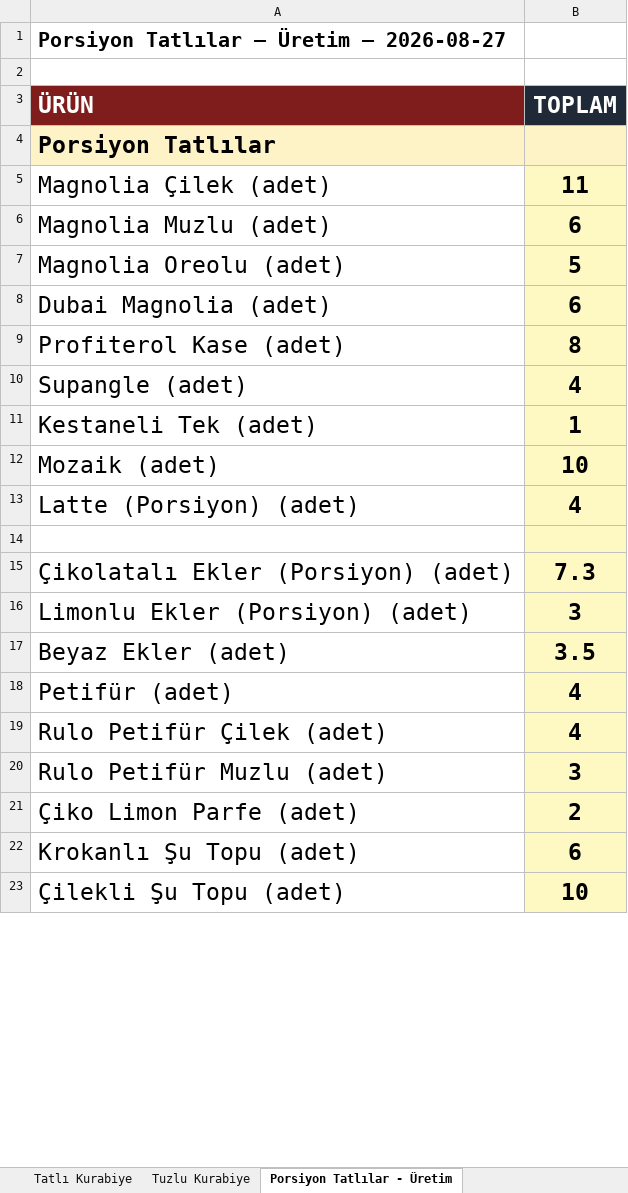
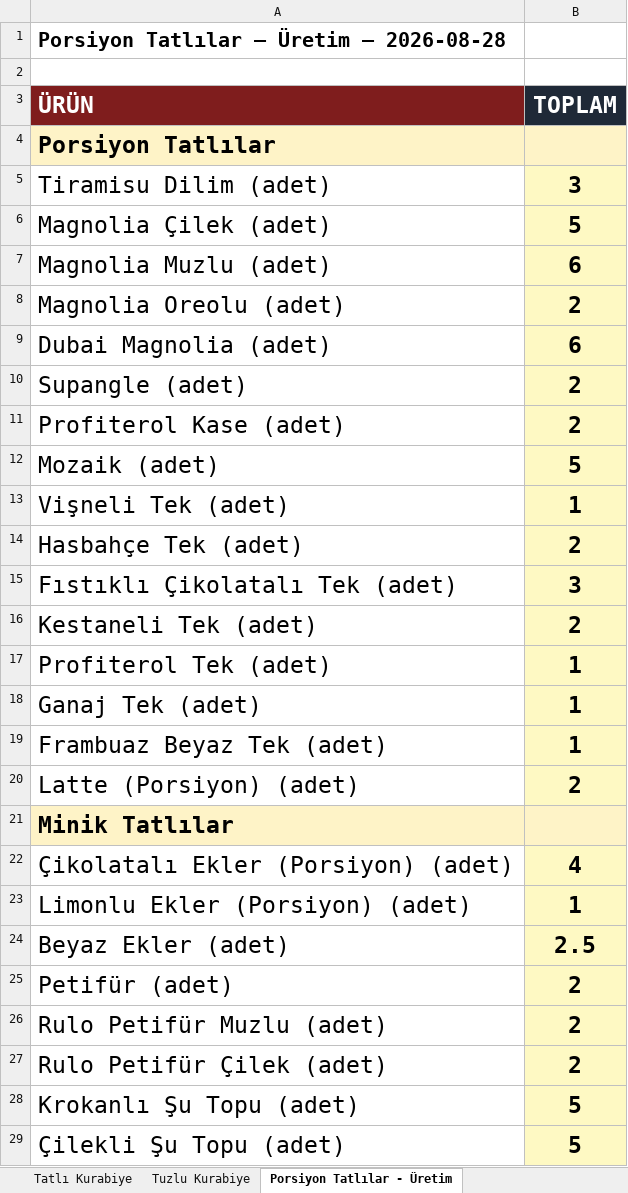
Before and after one commit to krh75tktsv-design/sube-talep, an Excel workbook: rapor-bicim-ornegi.xlsx, sheet Porsiyon Tatlılar - Üretim, drawn as a sheet; only a part is shown; values as stored, in another font and other column widths than the file's, no borders; removed rows and columns are numbered as before the commit, all else as after; the diff covers the shown part only; the diff names each change by its address in the sheet, - before the commit and + after, or states it on an @@ line.

```diff
--- a/rapor-bicim-ornegi.xlsx (sheet Porsiyon Tatlılar - Üretim)
+++ b/rapor-bicim-ornegi.xlsx (sheet Porsiyon Tatlılar - Üretim)
-A1 (ÜRÜN): Porsiyon Tatlılar — Üretim — 2026-08-27
+A1 (ÜRÜN): Porsiyon Tatlılar — Üretim — 2026-08-28
+row 5: Tiramisu Dilim (adet) | 3
-B6 (TOPLAM): 11
+B6 (TOPLAM): 5
-B8 (TOPLAM): 5
+B8 (TOPLAM): 2
-row 9: Profiterol Kase (adet) | 8
-B10 (TOPLAM): 4
+B10 (TOPLAM): 2
-row 11: Kestaneli Tek (adet) | 1
+row 11: Profiterol Kase (adet) | 2
-B12 (TOPLAM): 10
+B12 (TOPLAM): 5
+row 13: Vişneli Tek (adet) | 1
+row 14: Hasbahçe Tek (adet) | 2
+row 15: Fıstıklı Çikolatalı Tek (adet) | 3
+row 16: Kestaneli Tek (adet) | 2
+row 17: Profiterol Tek (adet) | 1
+row 18: Ganaj Tek (adet) | 1
+row 19: Frambuaz Beyaz Tek (adet) | 1
-B20 (TOPLAM): 4
+B20 (TOPLAM): 2
-A21 (ÜRÜN): (empty)
+A21 (ÜRÜN): Minik Tatlılar
-A21 fill: none
+A21 fill: #FEF3C7
-B22 (TOPLAM): 7.3
+B22 (TOPLAM): 4
-B23 (TOPLAM): 3
+B23 (TOPLAM): 1
-B24 (TOPLAM): 3.5
+B24 (TOPLAM): 2.5
-B25 (TOPLAM): 4
+B25 (TOPLAM): 2
-row 19: Rulo Petifür Çilek (adet) | 4
-B26 (TOPLAM): 3
+B26 (TOPLAM): 2
-A27 (ÜRÜN): Çiko Limon Parfe (adet)
+A27 (ÜRÜN): Rulo Petifür Çilek (adet)
-B28 (TOPLAM): 6
+B28 (TOPLAM): 5
-B29 (TOPLAM): 10
+B29 (TOPLAM): 5
```
Also changed, not shown: 2 added rows, 5 removed rows and 4 edited cells elsewhere in this sheet, sheet Tatlı Kurabiye, sheet Pasta Fransız - Dağıtım, sheet Porsiyon Tatlılar - Dağıtım, sheet Pasta Klasik - Dağıtım, sheet Pasta Fransız - Üretim, sheet Tuzlu Kurabiye, 1 more sheet, 1 other file.
